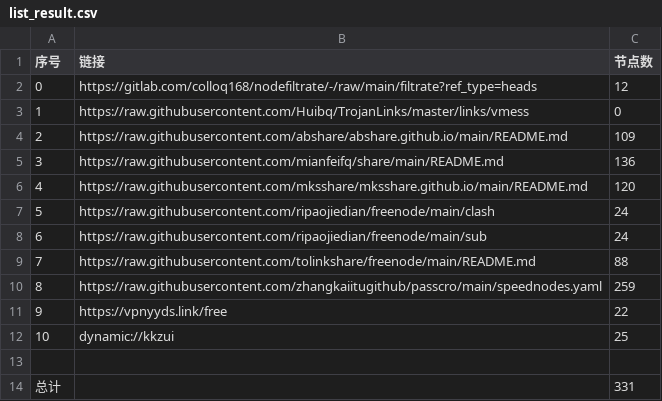
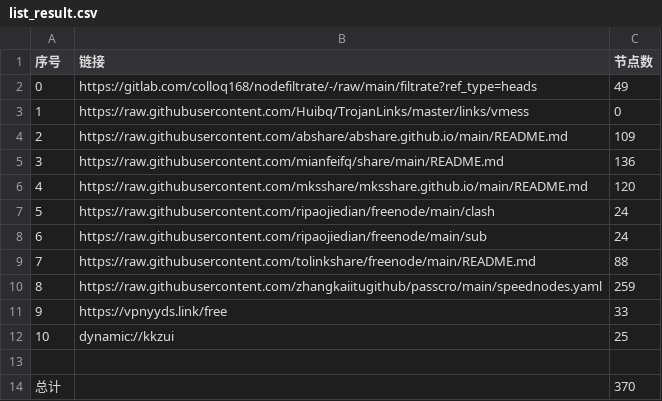
Before and after one commit to deionCube/NoMoreWalls, a CSV file: list_result.csv, drawn as a sheet.

```diff
--- a/list_result.csv
+++ b/list_result.csv
@@ -1,3 +1,3 @@
 序号,链接,节点数
-0,https://gitlab.com/colloq168/nodefiltrate/-/raw/main/filtrate?ref_type=heads,12
+0,https://gitlab.com/colloq168/nodefiltrate/-/raw/main/filtrate?ref_type=heads,49
 1,https://raw.githubusercontent.com/Huibq/TrojanLinks/master/links/vmess,0
@@ -10,5 +10,5 @@
 8,https://raw.githubusercontent.com/zhangkaiitugithub/passcro/main/speednodes.yaml,259
-9,https://vpnyyds.link/free,22
+9,https://vpnyyds.link/free,33
 10,dynamic://kkzui,25
 
-总计,,331
+总计,,370
```
Also changed, not shown: 9 other files.
